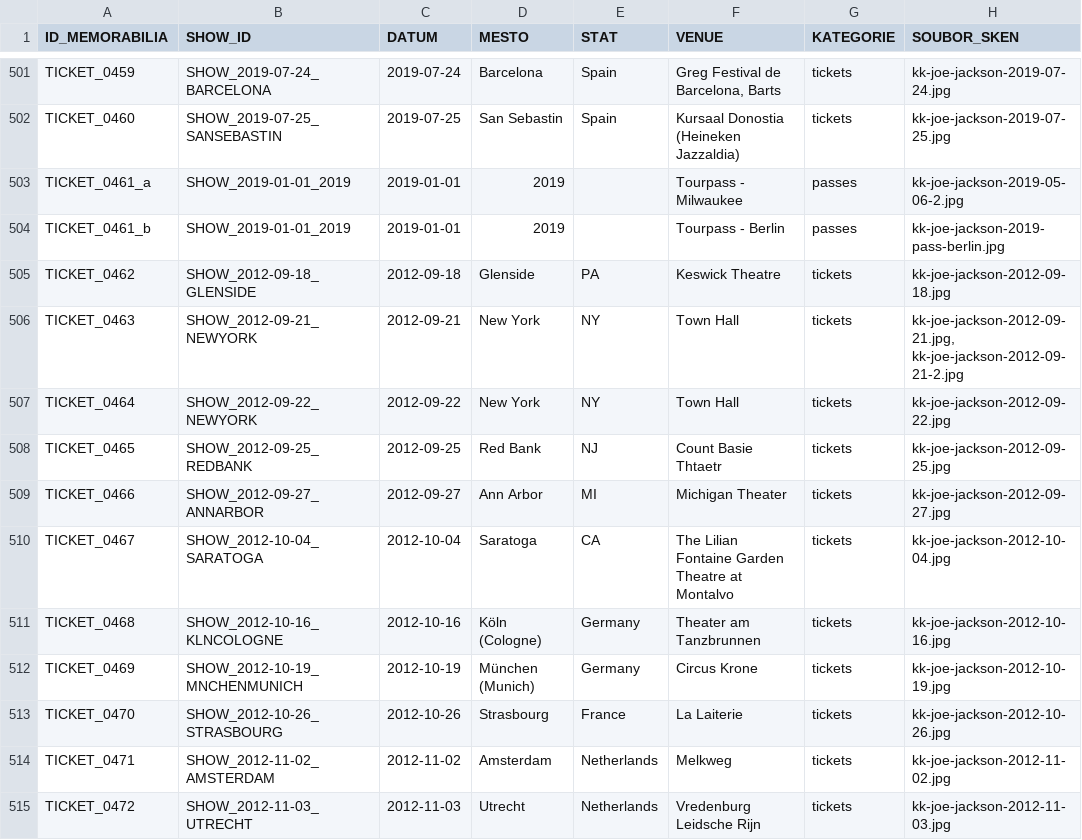
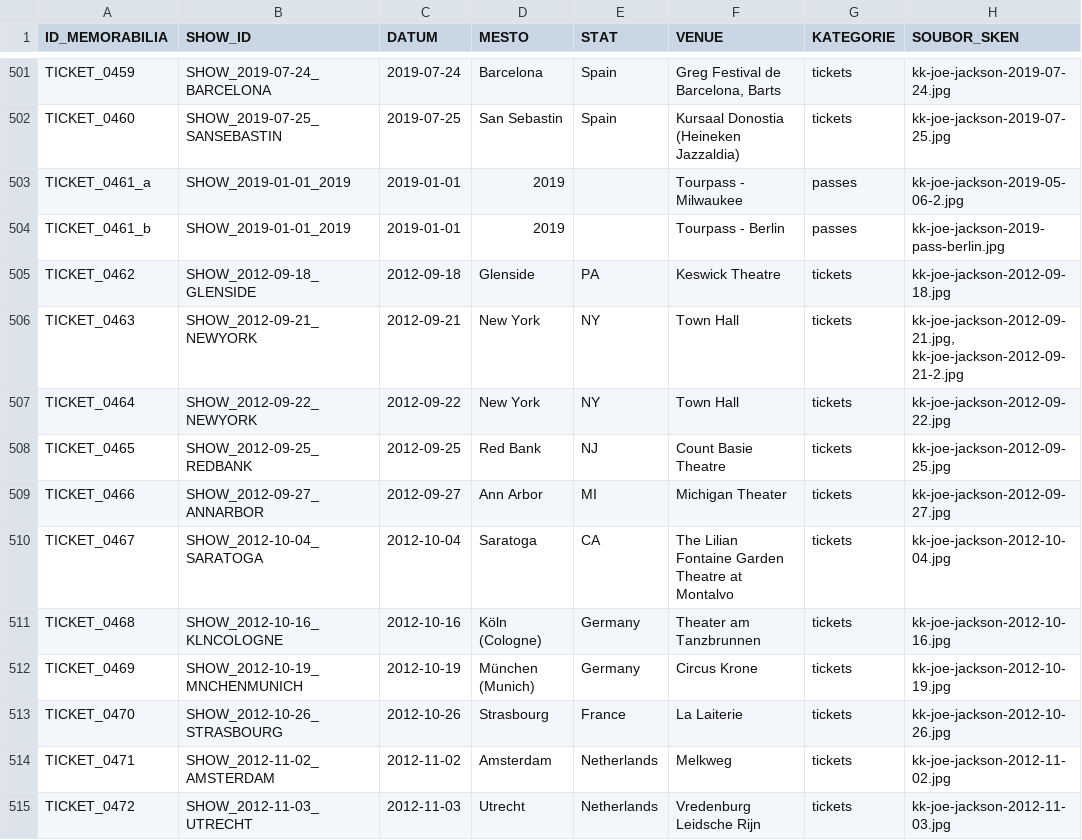
Before and after one commit to 19forever/joe-jackson-tickets, a CSV file: joe_jackson_tickets_cleaned.csv, drawn as a sheet; only a part is shown, gaps mark what is left out; the diff names each change by its address in the sheet, - before the commit and + after, or states it on an @@ line.

Commit message:
Update record TICKET_0465 via Web Editor

```diff
--- a/joe_jackson_tickets_cleaned.csv
+++ b/joe_jackson_tickets_cleaned.csv
-F508 (VENUE): Count Basie Thtaetr
+F508 (VENUE): Count Basie Theatre
```
